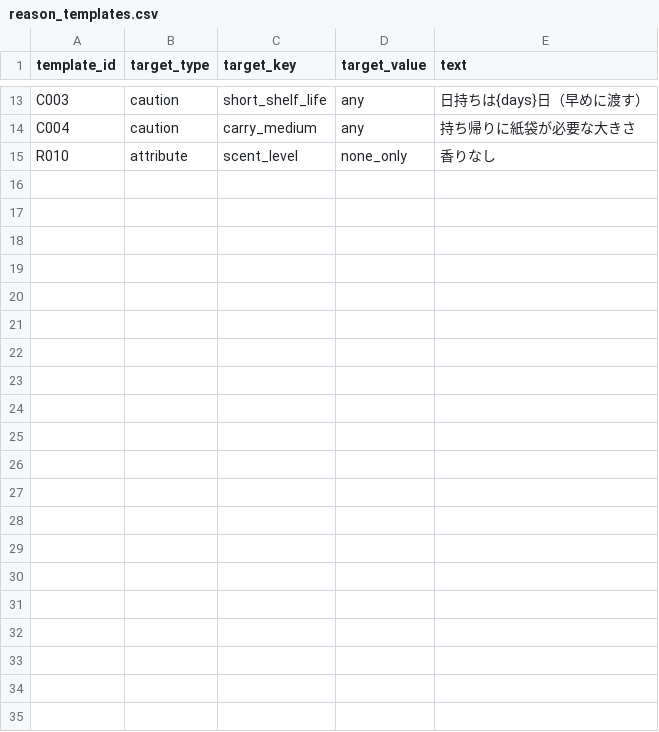
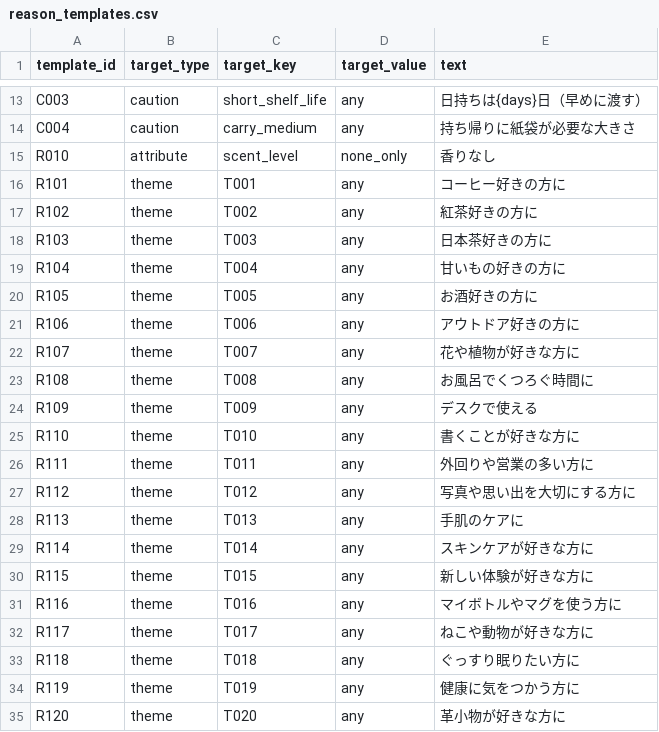
Before and after one commit to yukitanaka03/boutakatobi, a CSV file: backend/sql/seed/reason_templates.csv, drawn as a sheet; only a part is shown, gaps mark what is left out.

Commit message:
feat: エピソードのテーマとの関連度で順位を変える（FR-5）／テーマの語彙と商品のテーマを追加（DR-2・DR-3）
- theme_tags（語彙20語）と product_themes（商品とテーマ315件）を追加。付与は scripts/tag_themes.py（商品名・説明文のルール）
- 関連度は「一致したテーマの確からしさ」。テーマが複数でも合う商品の点は薄まらない
- テーマに合う商品が予算内に無いときは、エピソードなしの重みで並べ episode_used=false を返す
- テーマの理由文（R101〜R120「コーヒー好きの方に」など）と、合ったテーマ名（matched_themes）を返す
- 属性の付与対象を送別上位300件＋テーマごとに3件以上となるよう拡大（163→328件）
- テーマは候補のSQLで一緒に取る（DB接続を1回にして3秒以内に収める）

```diff
--- a/backend/sql/seed/reason_templates.csv
+++ b/backend/sql/seed/reason_templates.csv
@@ -15 +15,21 @@ C004,caution,carry_medium,any,持ち帰りに紙袋が必要な大きさ
 R010,attribute,scent_level,none_only,香りなし
+R101,theme,T001,any,コーヒー好きの方に
+R102,theme,T002,any,紅茶好きの方に
+R103,theme,T003,any,日本茶好きの方に
+R104,theme,T004,any,甘いもの好きの方に
+R105,theme,T005,any,お酒好きの方に
+R106,theme,T006,any,アウトドア好きの方に
+R107,theme,T007,any,花や植物が好きな方に
+R108,theme,T008,any,お風呂でくつろぐ時間に
+R109,theme,T009,any,デスクで使える
+R110,theme,T010,any,書くことが好きな方に
+R111,theme,T011,any,外回りや営業の多い方に
+R112,theme,T012,any,写真や思い出を大切にする方に
+R113,theme,T013,any,手肌のケアに
+R114,theme,T014,any,スキンケアが好きな方に
+R115,theme,T015,any,新しい体験が好きな方に
+R116,theme,T016,any,マイボトルやマグを使う方に
+R117,theme,T017,any,ねこや動物が好きな方に
+R118,theme,T018,any,ぐっすり眠りたい方に
+R119,theme,T019,any,健康に気をつかう方に
+R120,theme,T020,any,革小物が好きな方に
```
Also changed, not shown: 11 other files.
